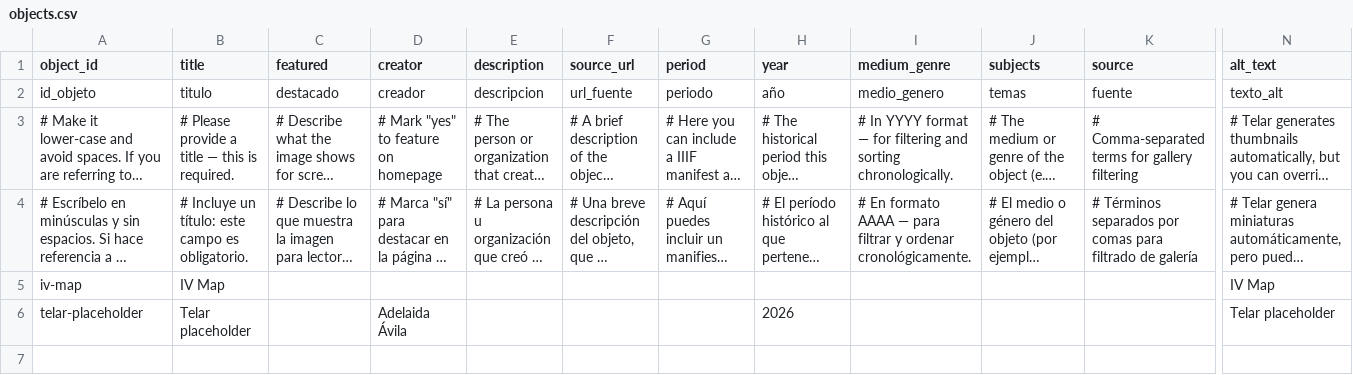
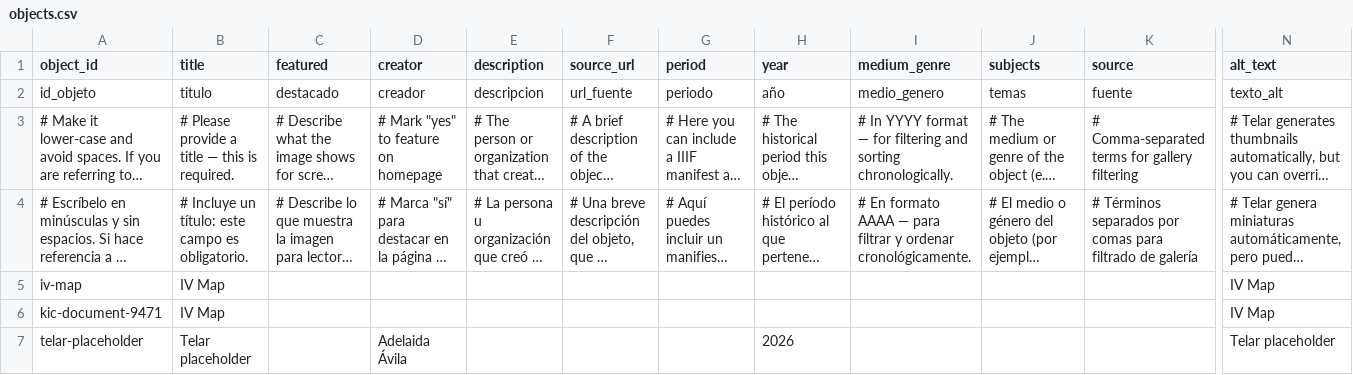
Before and after one commit to vdcalvillo/firstattempt90sivbiz, a CSV file: telar-content/spreadsheets/objects.csv, drawn as a sheet; only a part is shown, gaps mark what is left out; long unchanged cells end in …; rows hold the shown columns only; the diff names each change by its address in the sheet, - before the commit and + after, or states it on an @@ line.

Commit message:
Add kic-document-9471 via Telar Compositor [skip ci]

```diff
--- a/telar-content/spreadsheets/objects.csv
+++ b/telar-content/spreadsheets/objects.csv
+row 6: kic-document-9471 | IV Map |  |  |  |  |  |  |  |  |  | IV Map
```
Also changed, not shown: 1 other file.
